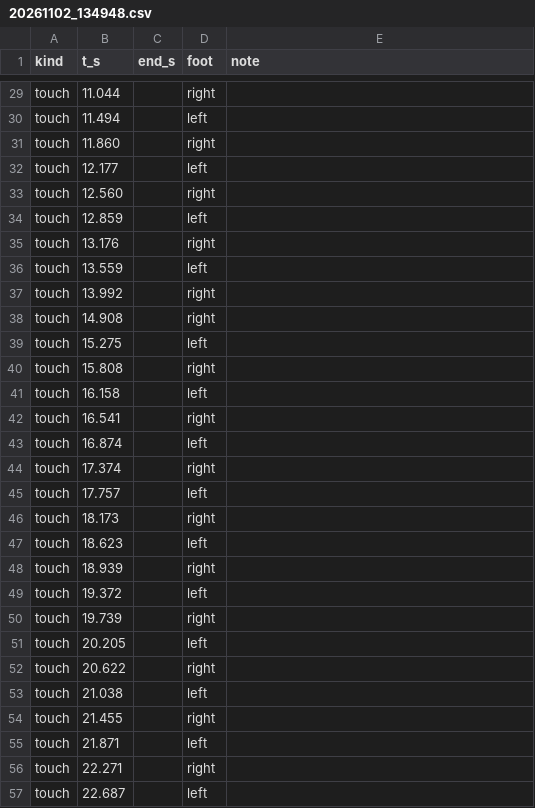
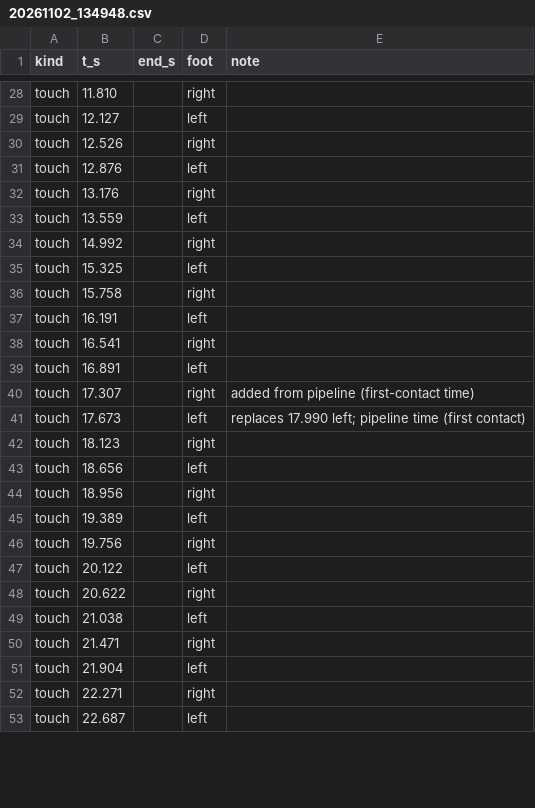
Before and after one commit to siddcv/ForgeGaffersVision, a CSV file: data/labels/20261102_134948.csv, drawn as a sheet; only a part is shown, gaps mark what is left out; removed rows and columns are numbered as before the commit, all else as after; the diff covers the shown part only; the diff names each change by its address in the sheet, - before the commit and + after, or states it on an @@ line.

```diff
--- a/data/labels/20261102_134948.csv
+++ b/data/labels/20261102_134948.csv
-B28 (t_s): 11.044
+B28 (t_s): 11.810
-B29 (t_s): 11.494
+B29 (t_s): 12.127
-B30 (t_s): 11.860
+B30 (t_s): 12.526
-B31 (t_s): 12.177
+B31 (t_s): 12.876
-row 33: touch | 12.560 |  | right
-row 34: touch | 12.859 |  | left
-B34 (t_s): 13.992
+B34 (t_s): 14.992
-row 38: touch | 14.908 |  | right
-B35 (t_s): 15.275
+B35 (t_s): 15.325
-B36 (t_s): 15.808
+B36 (t_s): 15.758
-B37 (t_s): 16.158
+B37 (t_s): 16.191
-B39 (t_s): 16.874
+B39 (t_s): 16.891
-B40 (t_s): 17.374
+B40 (t_s): 17.307
-E40 (note): (empty)
+E40 (note): added from pipeline (first-contact time)
-B41 (t_s): 17.757
+B41 (t_s): 17.673
-E41 (note): (empty)
+E41 (note): replaces 17.990 left; pipeline time (first contact)
-B42 (t_s): 18.173
+B42 (t_s): 18.123
-B43 (t_s): 18.623
+B43 (t_s): 18.656
-B44 (t_s): 18.939
+B44 (t_s): 18.956
-B45 (t_s): 19.372
+B45 (t_s): 19.389
-B46 (t_s): 19.739
+B46 (t_s): 19.756
-B47 (t_s): 20.205
+B47 (t_s): 20.122
-B50 (t_s): 21.455
+B50 (t_s): 21.471
-B51 (t_s): 21.871
+B51 (t_s): 21.904
```
Also changed, not shown: 1 removed row and 38 edited cells elsewhere in this file, data/manifest.csv, 8 other files.
